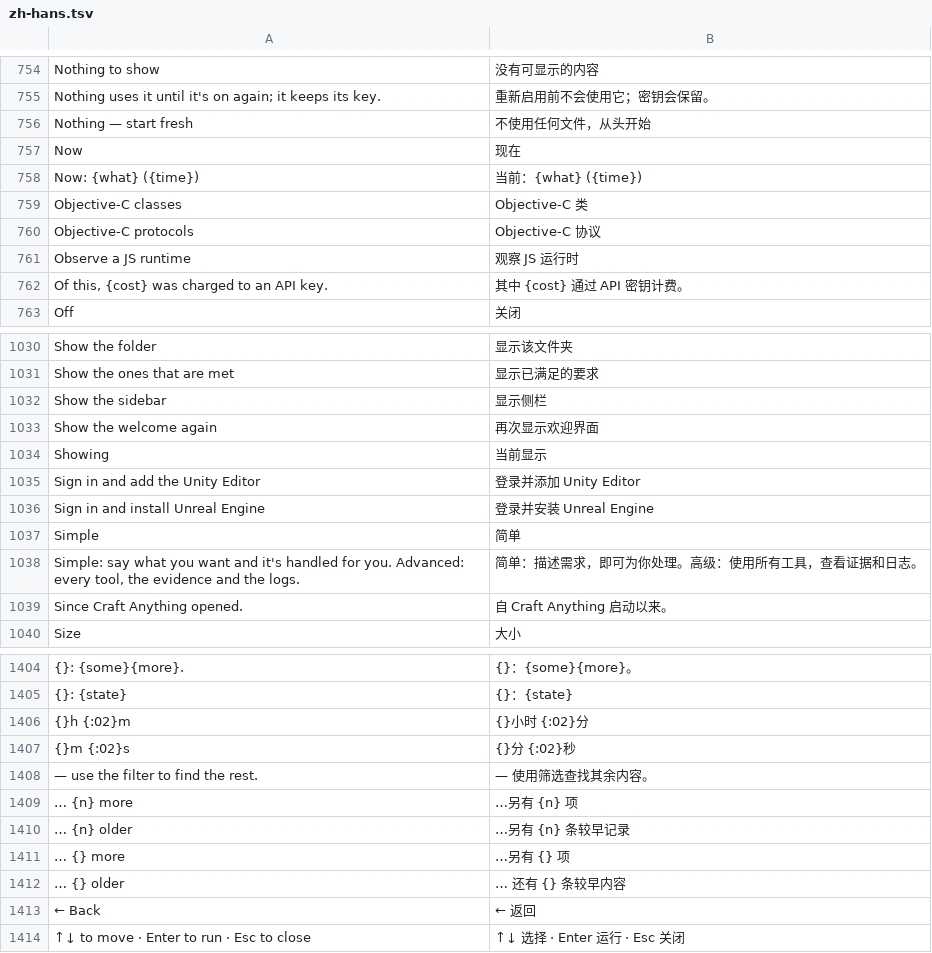
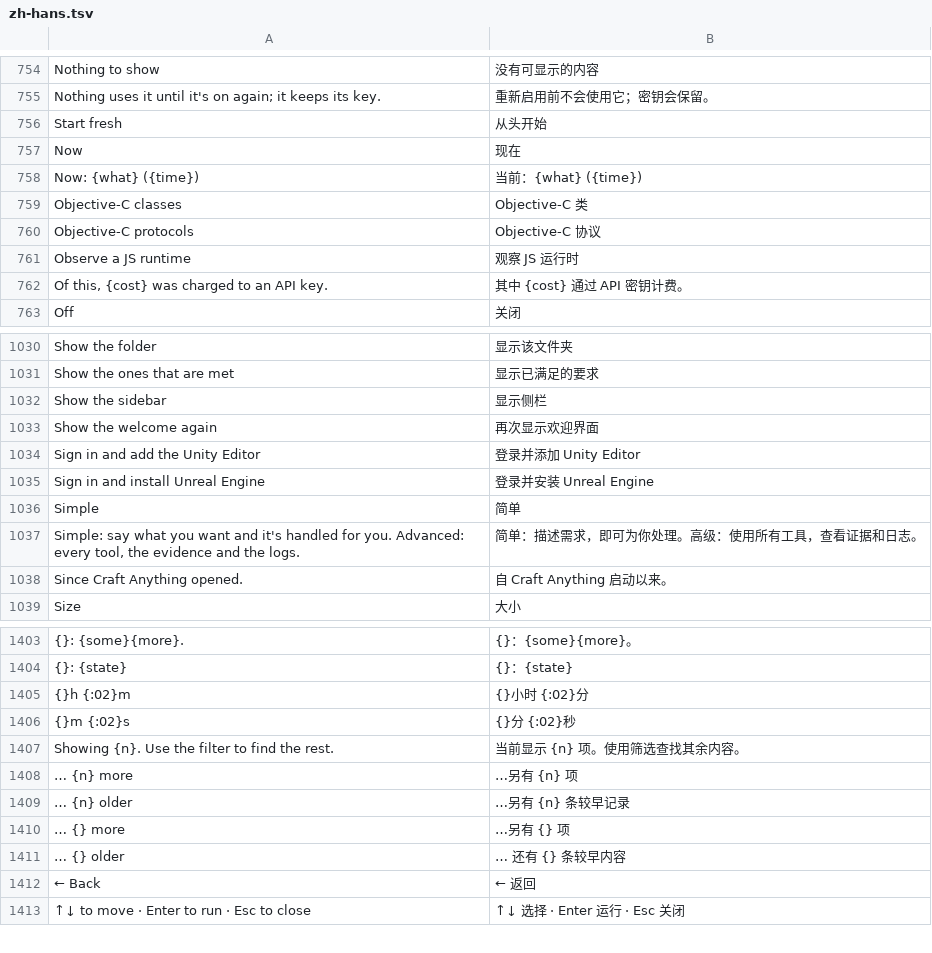
Before and after one commit to ghzgod/craft-anything, a TSV file: crates/ui-egui/src/i18n/zh-hans.tsv, drawn as a sheet; only a part is shown, gaps mark what is left out; removed rows and columns are numbered as before the commit, all else as after; the diff names each change by its address in the sheet, - before the commit and + after, or states it on an @@ line.

Commit message:
Keep sibling tiles, fields and buttons the same size and on one line
Choice tiles beside each other pick their columns from the widest title in the current language and share one height, so no tile wraps or stands taller than its neighbours. Start fresh replaces the two-line label. Key fields match their buttons, Remove sits on an AI's name row, captions wrap beside their values, the /btw hint hides when it doesn't fit, and a narrow workbench shows icon-only tabs instead of cutting one off.

```diff
--- a/crates/ui-egui/src/i18n/zh-hans.tsv
+++ b/crates/ui-egui/src/i18n/zh-hans.tsv
-row 756: Nothing — start fresh | 不使用任何文件，从头开始
+row 756: Start fresh | 从头开始
-row 1034: Showing | 当前显示
-row 1408: — use the filter to find the rest. | — 使用筛选查找其余内容。
+row 1407: Showing {n}. Use the filter to find the rest. | 当前显示 {n} 项。使用筛选查找其余内容。
```
Also changed, not shown: crates/ui-egui/src/fr.tsv, crates/ui-egui/src/i18n/de.tsv, 19 other files.
